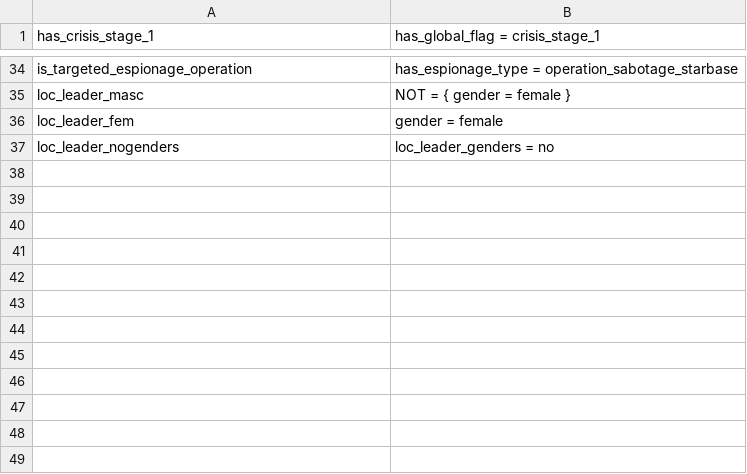
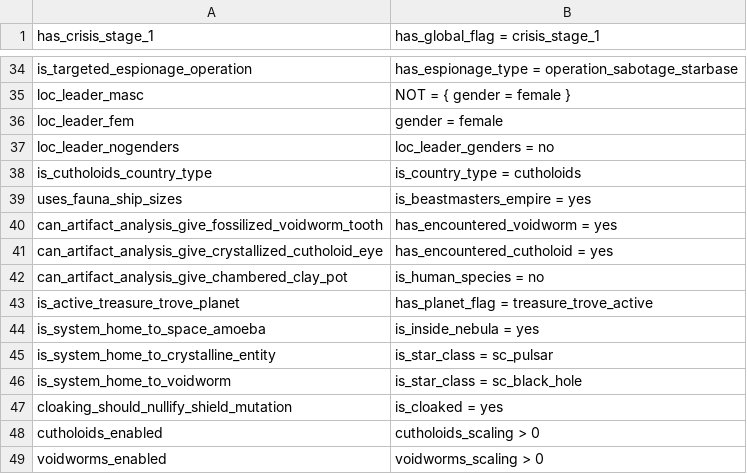
Before and after one commit to Diadormu/expand_one_line_scripted_triggers, a CSV file: list.csv, drawn as a sheet; only a part is shown, gaps mark what is left out.

Commit message:
update for 3.14.1

```diff
--- a/list.csv
+++ b/list.csv
@@ -37 +37,13 @@
 "loc_leader_nogenders","loc_leader_genders = no"
+"is_cutholoids_country_type","is_country_type = cutholoids"
+"uses_fauna_ship_sizes","is_beastmasters_empire = yes"
+"can_artifact_analysis_give_fossilized_voidworm_tooth","has_encountered_voidworm = yes"
+"can_artifact_analysis_give_crystallized_cutholoid_eye","has_encountered_cutholoid = yes"
+"can_artifact_analysis_give_chambered_clay_pot","is_human_species = no"
+"is_active_treasure_trove_planet","has_planet_flag = treasure_trove_active"
+"is_system_home_to_space_amoeba","is_inside_nebula = yes"
+"is_system_home_to_crystalline_entity","is_star_class = sc_pulsar"
+"is_system_home_to_voidworm","is_star_class = sc_black_hole"
+"cloaking_should_nullify_shield_mutation","is_cloaked = yes"
+"cutholoids_enabled","cutholoids_scaling > 0"
+"voidworms_enabled","voidworms_scaling > 0"
```
